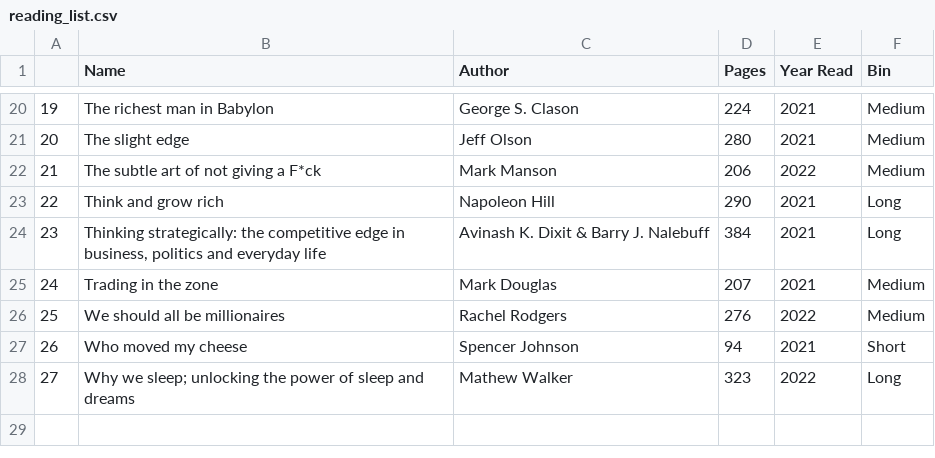
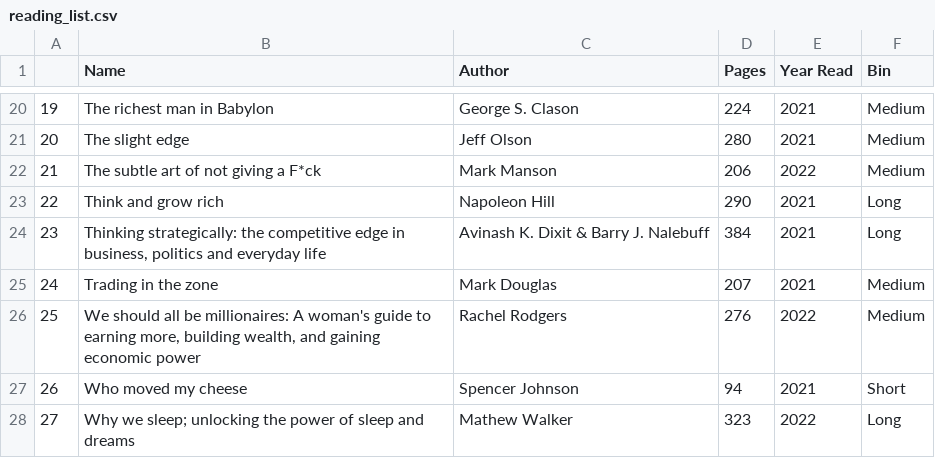
Before and after one commit to Sonya-7/PersonalReadingTrends, a CSV file: reading_list.csv, drawn as a sheet; only a part is shown, gaps mark what is left out.

Commit message:
Update reading_list.csv

```diff
--- a/reading_list.csv
+++ b/reading_list.csv
@@ -25,3 +25,3 @@
 24,Trading in the zone,Mark Douglas,207,2021,Medium
-25,We should all be millionaires,Rachel Rodgers,276,2022,Medium
+25,"We should all be millionaires: A woman's guide to earning more, building wealth, and gaining economic power",Rachel Rodgers,276,2022,Medium
 26,Who moved my cheese,Spencer Johnson,94,2021,Short
```
